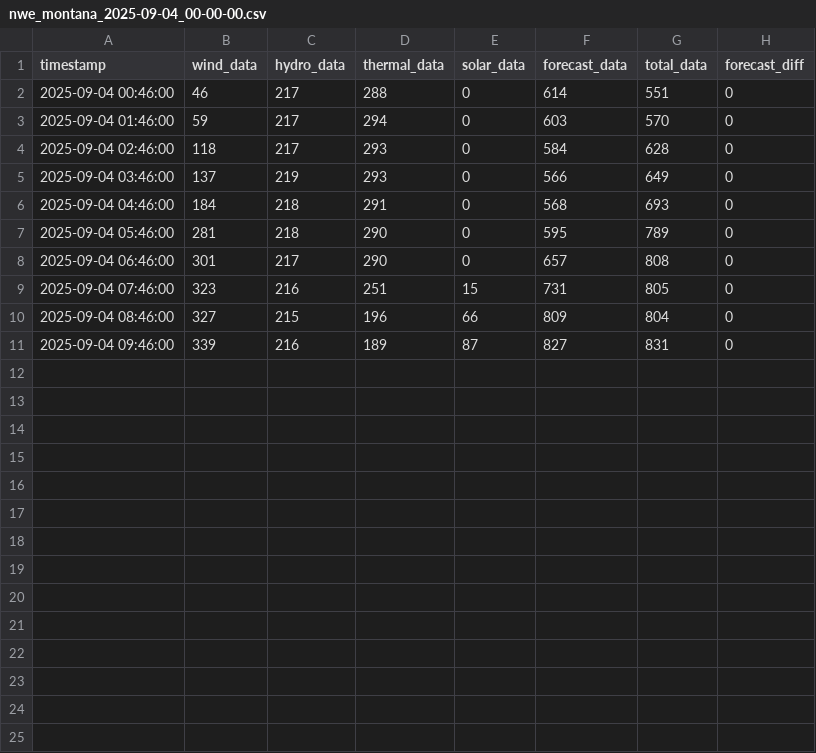
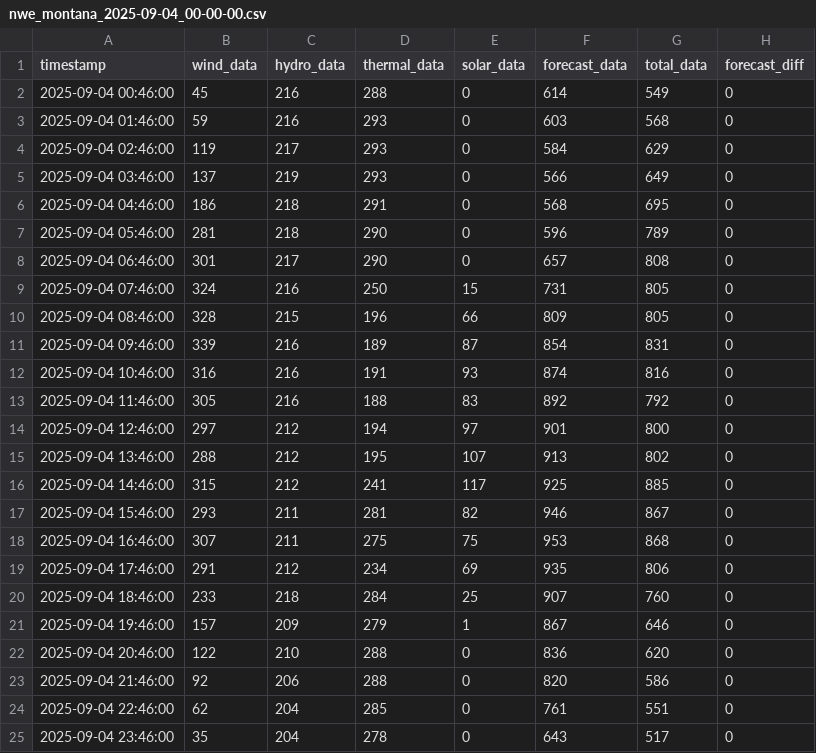
Before and after one commit to bohacek/nwe, a CSV file: dataCSV/nwe_montana_2025-09-04_00-00-00.csv, drawn as a sheet.

Commit message:
Add dataCSV/nwe_montana_2025-09-04_00-00-00.csv

```diff
--- a/dataCSV/nwe_montana_2025-09-04_00-00-00.csv
+++ b/dataCSV/nwe_montana_2025-09-04_00-00-00.csv
@@ -1,11 +1,25 @@
 timestamp,wind_data,hydro_data,thermal_data,solar_data,forecast_data,total_data,forecast_diff
-2025-09-04 00:46:00,46,217,288,0,614,551,0
-2025-09-04 01:46:00,59,217,294,0,603,570,0
-2025-09-04 02:46:00,118,217,293,0,584,628,0
+2025-09-04 00:46:00,45,216,288,0,614,549,0
+2025-09-04 01:46:00,59,216,293,0,603,568,0
+2025-09-04 02:46:00,119,217,293,0,584,629,0
 2025-09-04 03:46:00,137,219,293,0,566,649,0
-2025-09-04 04:46:00,184,218,291,0,568,693,0
-2025-09-04 05:46:00,281,218,290,0,595,789,0
+2025-09-04 04:46:00,186,218,291,0,568,695,0
+2025-09-04 05:46:00,281,218,290,0,596,789,0
 2025-09-04 06:46:00,301,217,290,0,657,808,0
-2025-09-04 07:46:00,323,216,251,15,731,805,0
-2025-09-04 08:46:00,327,215,196,66,809,804,0
-2025-09-04 09:46:00,339,216,189,87,827,831,0
+2025-09-04 07:46:00,324,216,250,15,731,805,0
+2025-09-04 08:46:00,328,215,196,66,809,805,0
+2025-09-04 09:46:00,339,216,189,87,854,831,0
+2025-09-04 10:46:00,316,216,191,93,874,816,0
+2025-09-04 11:46:00,305,216,188,83,892,792,0
+2025-09-04 12:46:00,297,212,194,97,901,800,0
+2025-09-04 13:46:00,288,212,195,107,913,802,0
+2025-09-04 14:46:00,315,212,241,117,925,885,0
+2025-09-04 15:46:00,293,211,281,82,946,867,0
+2025-09-04 16:46:00,307,211,275,75,953,868,0
+2025-09-04 17:46:00,291,212,234,69,935,806,0
+2025-09-04 18:46:00,233,218,284,25,907,760,0
+2025-09-04 19:46:00,157,209,279,1,867,646,0
+2025-09-04 20:46:00,122,210,288,0,836,620,0
+2025-09-04 21:46:00,92,206,288,0,820,586,0
+2025-09-04 22:46:00,62,204,285,0,761,551,0
+2025-09-04 23:46:00,35,204,278,0,643,517,0
```
